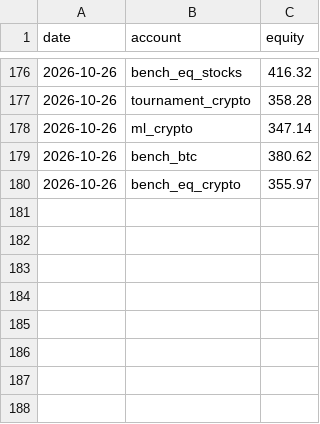
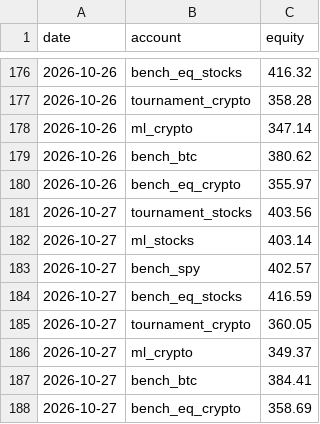
Before and after one commit to poollaaneesh-rgb/paper-trader, a CSV file: results/live/equity.csv, drawn as a sheet; only a part is shown, gaps mark what is left out.

```diff
--- a/results/live/equity.csv
+++ b/results/live/equity.csv
@@ -180 +180,9 @@ date,account,equity
 2026-10-26,bench_eq_crypto,355.97
+2026-10-27,tournament_stocks,403.56
+2026-10-27,ml_stocks,403.14
+2026-10-27,bench_spy,402.57
+2026-10-27,bench_eq_stocks,416.59
+2026-10-27,tournament_crypto,360.05
+2026-10-27,ml_crypto,349.37
+2026-10-27,bench_btc,384.41
+2026-10-27,bench_eq_crypto,358.69
```
Also changed, not shown: results/live/prices_crypto.csv, results/live/trades.csv, 3 other files.
